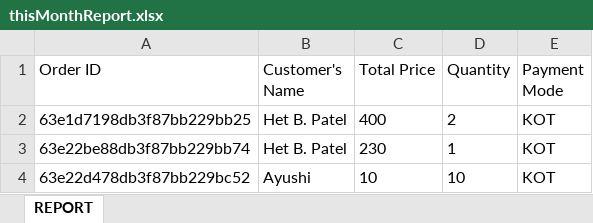
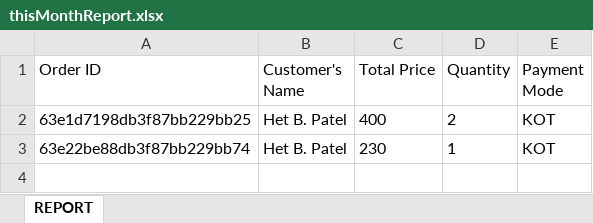
Before and after one commit to Pratham-shah19/ssip, an Excel workbook: admin/controllers/thisMonthReport.xlsx, sheet REPORT, drawn as a sheet; values as stored, in another font and other column widths than the file's, no borders; the diff names each change by its address in the sheet, - before the commit and + after, or states it on an @@ line.

```diff
--- a/admin/controllers/thisMonthReport.xlsx (sheet REPORT)
+++ b/admin/controllers/thisMonthReport.xlsx (sheet REPORT)
-row 4: 63e22d478db3f87bb229bc52 | Ayushi | 10 | 10 | KOT
```
Also changed, not shown: admin/controllers/lastMonthReport.xlsx, canteen/controllers/lastMonthReport.xlsx, 3 other files.
